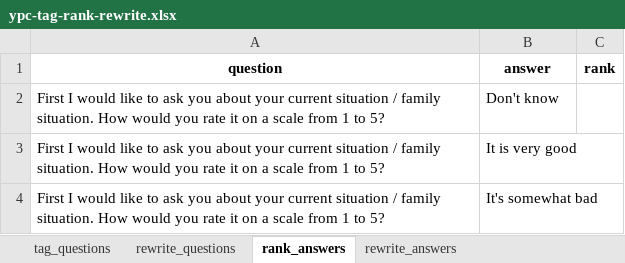
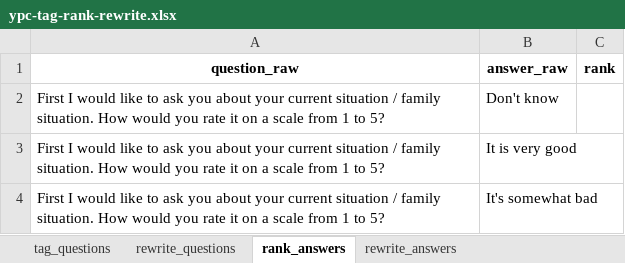
Before and after one commit to cmcenaney/ypc-data, an Excel workbook: ypc-tag-rank-rewrite.xlsx, sheet rank_answers, drawn as a sheet; only a part is shown; values as stored, in another font and other column widths than the file's, no borders; the diff names each change by its address in the sheet, - before the commit and + after, or states it on an @@ line.

```diff
--- a/ypc-tag-rank-rewrite.xlsx (sheet rank_answers)
+++ b/ypc-tag-rank-rewrite.xlsx (sheet rank_answers)
-A1: question
+A1: question_raw
-B1: answer
+B1: answer_raw
```
Also changed, not shown: sheet rewrite_answers, sheet rewrite_questions, sheet tag_questions, 1 other file.
